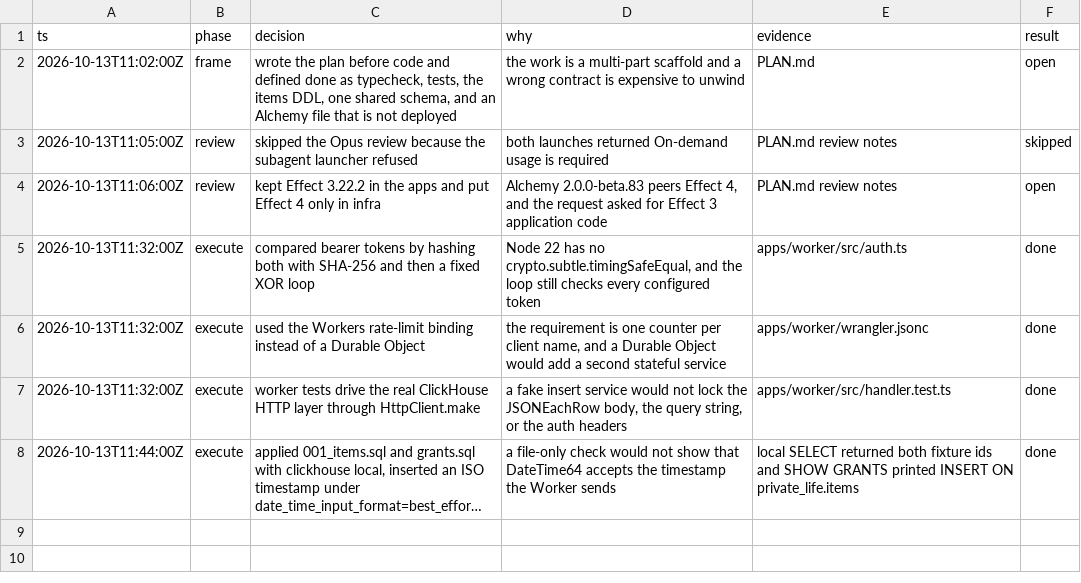
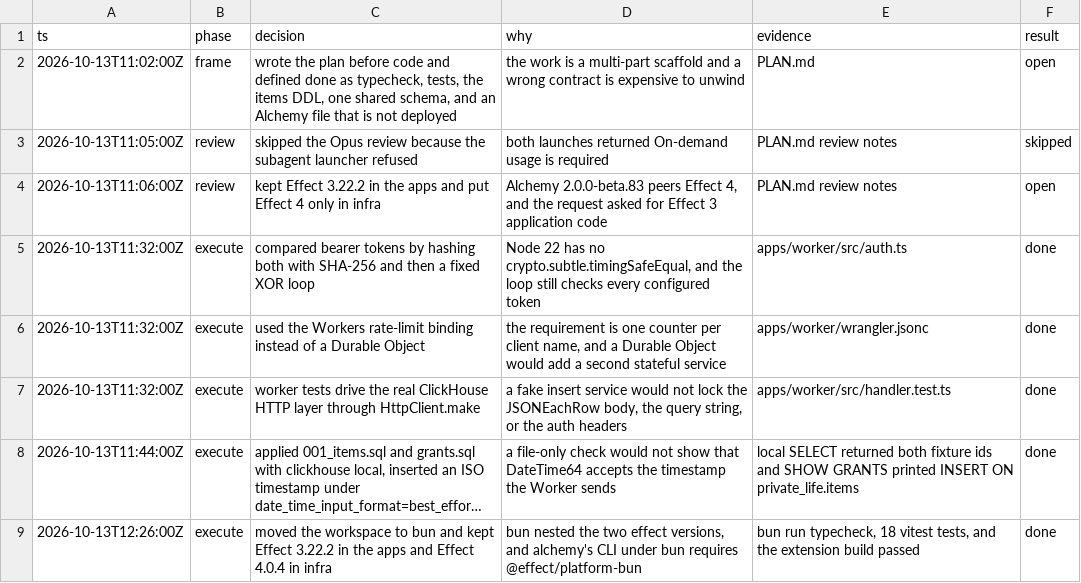
Before and after one commit to luckenco/zoti, a TSV file: decisions.tsv, drawn as a sheet; long unchanged cells end in …; the diff names each change by its address in the sheet, - before the commit and + after, or states it on an @@ line.

```diff
--- a/decisions.tsv
+++ b/decisions.tsv
+row 9: 2026-10-13T12:26:00Z | execute | moved the workspace to bun and kept Effect 3.22.2 in the apps and Effect 4.0.4 in infra | bun nested the two effect versions, and alchemy's CLI under bun requires @effect/platform-bun | bun run typecheck, 18 vitest tests, and the extension build passed | done
```
Also changed, not shown: 11 other files.
